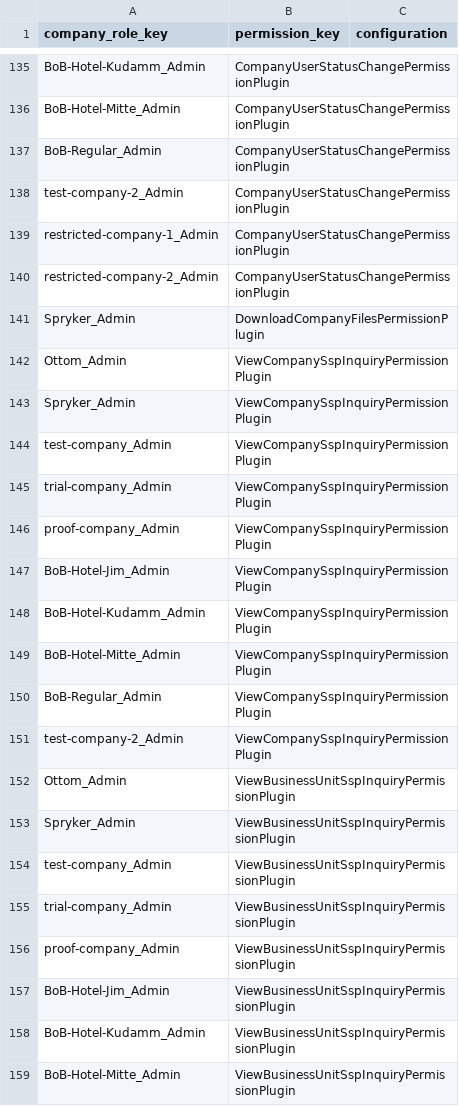
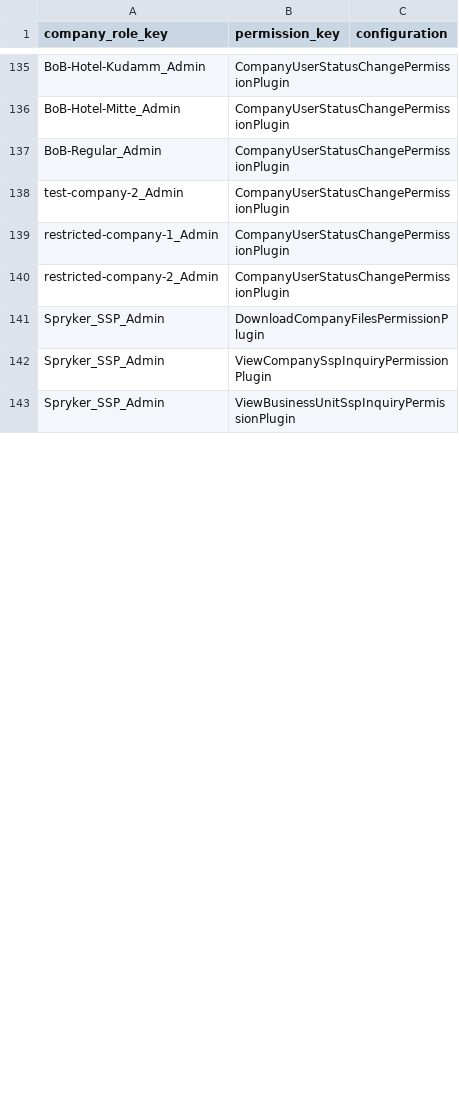
Before and after one commit to spryker-shop/suite, a CSV file: data/import/common/common/company_role_permission.csv, drawn as a sheet; only a part is shown, gaps mark what is left out; the diff covers the shown part only.

Commit message:
SSP-995 Adjusted SSP permissions. (#9780)
SSP-995 Adjusted SSP permissions.

```diff
--- a/data/import/common/common/company_role_permission.csv
+++ b/data/import/common/common/company_role_permission.csv
@@ -140,20 +140,4 @@ restricted-company-1_Admin,CompanyUserStatusChangePermissionPlugin,
 restricted-company-2_Admin,CompanyUserStatusChangePermissionPlugin,
-Spryker_Admin,DownloadCompanyFilesPermissionPlugin,
-Ottom_Admin,ViewCompanySspInquiryPermissionPlugin,
-Spryker_Admin,ViewCompanySspInquiryPermissionPlugin,
-test-company_Admin,ViewCompanySspInquiryPermissionPlugin,
-trial-company_Admin,ViewCompanySspInquiryPermissionPlugin,
-proof-company_Admin,ViewCompanySspInquiryPermissionPlugin,
-BoB-Hotel-Jim_Admin,ViewCompanySspInquiryPermissionPlugin,
-BoB-Hotel-Kudamm_Admin,ViewCompanySspInquiryPermissionPlugin,
-BoB-Hotel-Mitte_Admin,ViewCompanySspInquiryPermissionPlugin,
-BoB-Regular_Admin,ViewCompanySspInquiryPermissionPlugin,
-test-company-2_Admin,ViewCompanySspInquiryPermissionPlugin,
-Ottom_Admin,ViewBusinessUnitSspInquiryPermissionPlugin,
-Spryker_Admin,ViewBusinessUnitSspInquiryPermissionPlugin,
-test-company_Admin,ViewBusinessUnitSspInquiryPermissionPlugin,
-trial-company_Admin,ViewBusinessUnitSspInquiryPermissionPlugin,
-proof-company_Admin,ViewBusinessUnitSspInquiryPermissionPlugin,
-BoB-Hotel-Jim_Admin,ViewBusinessUnitSspInquiryPermissionPlugin,
-BoB-Hotel-Kudamm_Admin,ViewBusinessUnitSspInquiryPermissionPlugin,
-BoB-Hotel-Mitte_Admin,ViewBusinessUnitSspInquiryPermissionPlugin,
+Spryker_SSP_Admin,DownloadCompanyFilesPermissionPlugin,
+Spryker_SSP_Admin,ViewCompanySspInquiryPermissionPlugin,
+Spryker_SSP_Admin,ViewBusinessUnitSspInquiryPermissionPlugin,
```
Also changed, not shown: 12 added rows, 66 removed rows and 8 edited cells elsewhere in this file, data/import/common/common/glossary.csv, 3 other files.
